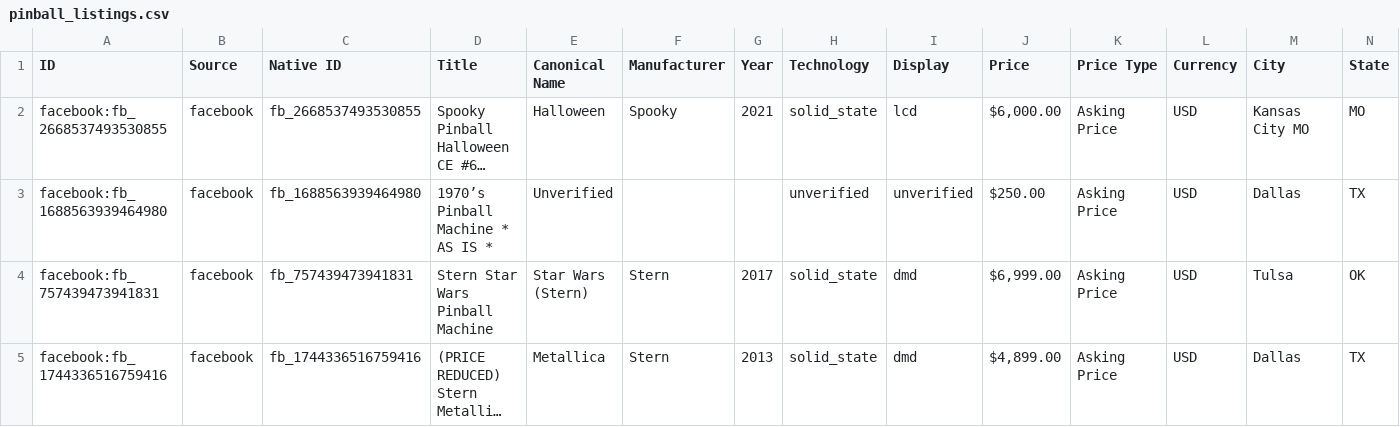
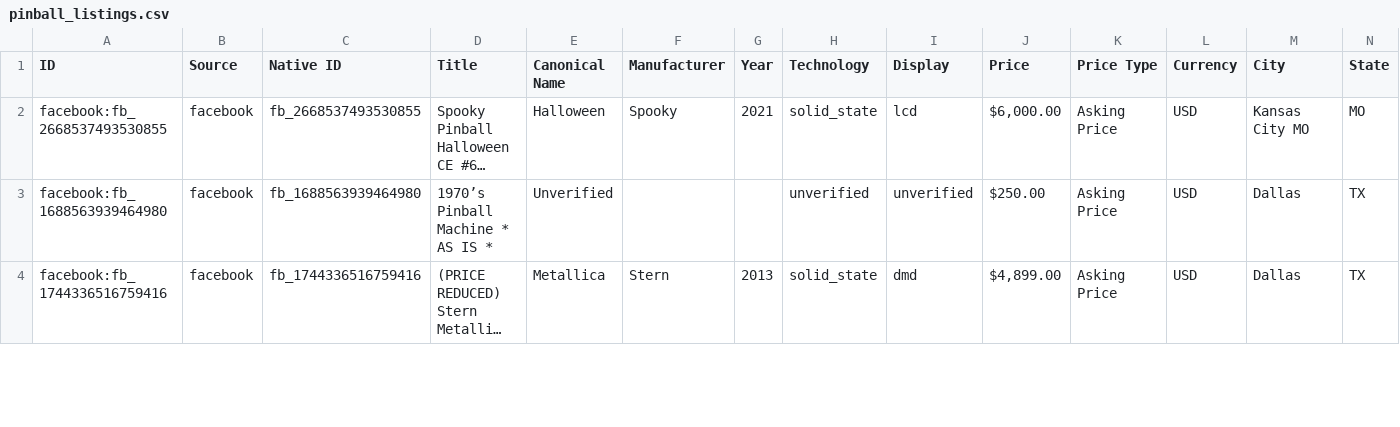
Before and after one commit to farmerboy772/farmerboy772.github.io, a CSV file: pinball_listings.csv, drawn as a sheet; only a part is shown; long unchanged cells end in …; removed rows and columns are numbered as before the commit, all else as after; rows hold the shown columns only; the diff covers the shown part only; the diff names each change by its address in the sheet, - before the commit and + after, or states it on an @@ line.

Commit message:
Update pinball listings: 2026-11-12 19:37 CDT

```diff
--- a/pinball_listings.csv
+++ b/pinball_listings.csv
-row 4: facebook:fb_757439473941831 | facebook | fb_757439473941831 | Stern Star Wars Pinball Machine | Star Wars (Stern) | Stern | 2017 | solid_state | dmd | $6,999.00 | Asking Price | USD | Tulsa | OK
```
Also changed, not shown: 3 added rows and 1 removed row elsewhere in this file, 7 other files.
